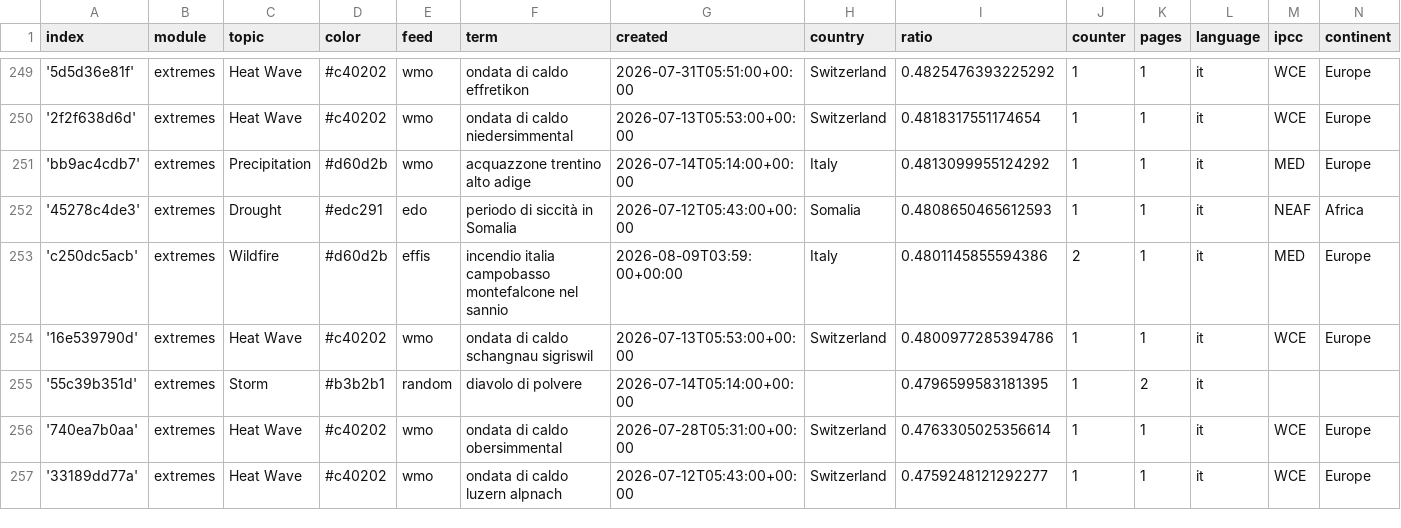
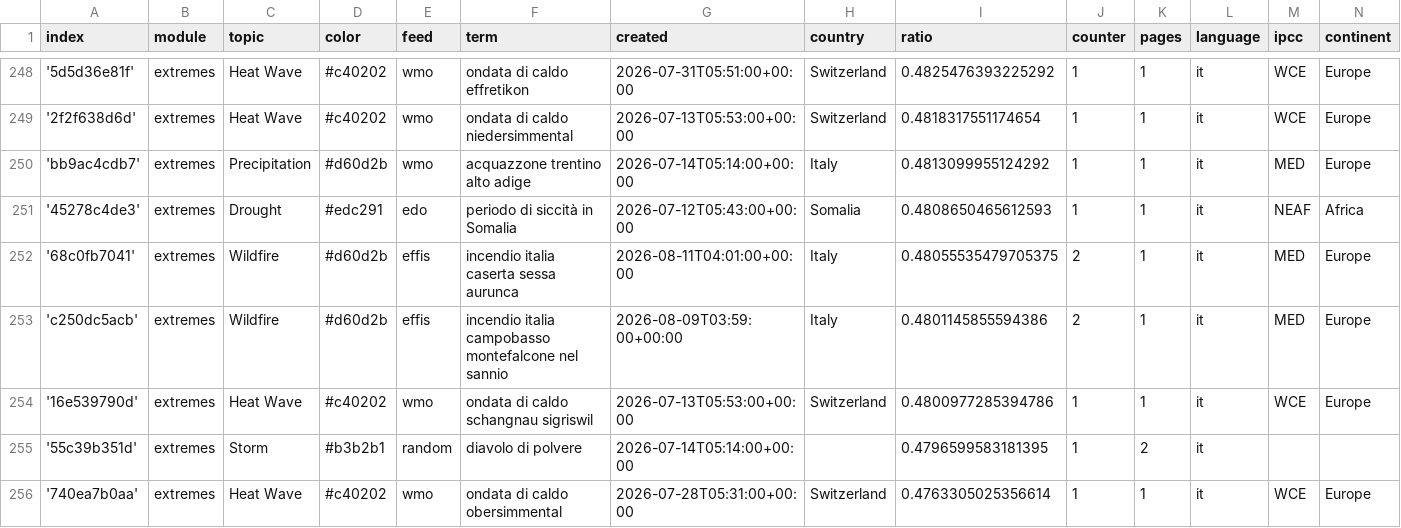
Before and after one commit to annajungfleischnews/italianExtremes, a CSV file: terms.csv, drawn as a sheet; only a part is shown, gaps mark what is left out; the shorter side is filled out with more unchanged rows; the diff covers the shown part only.

```diff
--- a/terms.csv
+++ b/terms.csv
@@ -252,2 +251,3 @@ index,module,topic,color,feed,term,created,country,ratio,counter,pages,language,
 '45278c4de3',extremes,Drought,#edc291,edo,periodo di siccità in Somalia,2026-07-12T05:43:00+00:00,Somalia,0.4808650465612593,1,1,it,NEAF,Africa
+'68c0fb7041',extremes,Wildfire,#d60d2b,effis,incendio italia caserta sessa aurunca,2026-08-11T04:01:00+00:00,Italy,0.48055535479705375,2,1,it,MED,Europe
 'c250dc5acb',extremes,Wildfire,#d60d2b,effis,incendio italia campobasso montefalcone nel sannio,2026-08-09T03:59:00+00:00,Italy,0.4801145855594386,2,1,it,MED,Europe
```
Also changed, not shown: 3 added rows and 4 removed rows elsewhere in this file.
